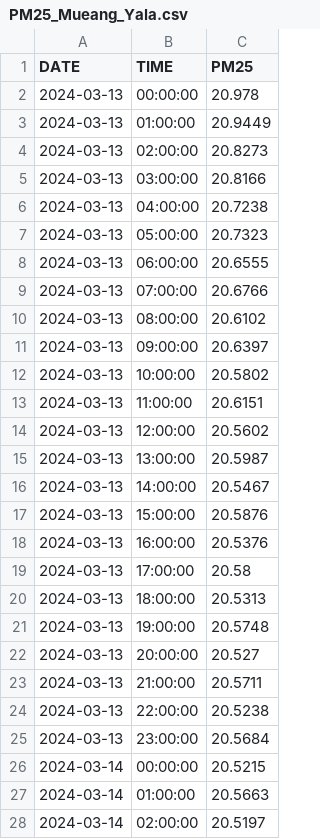
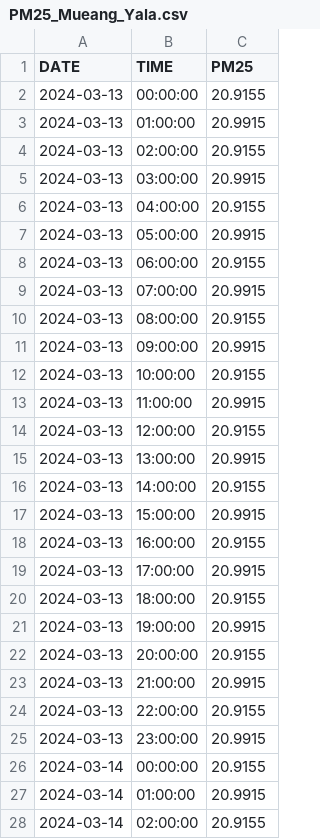
Before and after one commit to Keetasin/Happy_Air_Quality, a CSV file: website/data/PM25_predictions/PM25_Mueang_Yala.csv, drawn as a sheet; only a part is shown; the diff covers the shown part only.

```diff
--- a/website/data/PM25_predictions/PM25_Mueang_Yala.csv
+++ b/website/data/PM25_predictions/PM25_Mueang_Yala.csv
@@ -1,28 +1,28 @@
 DATE,TIME,PM25
-2024-03-13,00:00:00,20.978
-2024-03-13,01:00:00,20.9449
-2024-03-13,02:00:00,20.8273
-2024-03-13,03:00:00,20.8166
-2024-03-13,04:00:00,20.7238
-2024-03-13,05:00:00,20.7323
-2024-03-13,06:00:00,20.6555
-2024-03-13,07:00:00,20.6766
-2024-03-13,08:00:00,20.6102
-2024-03-13,09:00:00,20.6397
-2024-03-13,10:00:00,20.5802
-2024-03-13,11:00:00,20.6151
-2024-03-13,12:00:00,20.5602
-2024-03-13,13:00:00,20.5987
-2024-03-13,14:00:00,20.5467
-2024-03-13,15:00:00,20.5876
-2024-03-13,16:00:00,20.5376
-2024-03-13,17:00:00,20.58
-2024-03-13,18:00:00,20.5313
-2024-03-13,19:00:00,20.5748
-2024-03-13,20:00:00,20.527
-2024-03-13,21:00:00,20.5711
-2024-03-13,22:00:00,20.5238
-2024-03-13,23:00:00,20.5684
-2024-03-14,00:00:00,20.5215
-2024-03-14,01:00:00,20.5663
-2024-03-14,02:00:00,20.5197
+2024-03-13,00:00:00,20.9155
+2024-03-13,01:00:00,20.9915
+2024-03-13,02:00:00,20.9155
+2024-03-13,03:00:00,20.9915
+2024-03-13,04:00:00,20.9155
+2024-03-13,05:00:00,20.9915
+2024-03-13,06:00:00,20.9155
+2024-03-13,07:00:00,20.9915
+2024-03-13,08:00:00,20.9155
+2024-03-13,09:00:00,20.9915
+2024-03-13,10:00:00,20.9155
+2024-03-13,11:00:00,20.9915
+2024-03-13,12:00:00,20.9155
+2024-03-13,13:00:00,20.9915
+2024-03-13,14:00:00,20.9155
+2024-03-13,15:00:00,20.9915
+2024-03-13,16:00:00,20.9155
+2024-03-13,17:00:00,20.9915
+2024-03-13,18:00:00,20.9155
+2024-03-13,19:00:00,20.9915
+2024-03-13,20:00:00,20.9155
+2024-03-13,21:00:00,20.9915
+2024-03-13,22:00:00,20.9155
+2024-03-13,23:00:00,20.9915
+2024-03-14,00:00:00,20.9155
+2024-03-14,01:00:00,20.9915
+2024-03-14,02:00:00,20.9155
```
Also changed, not shown: 141 edited cells elsewhere in this file, website/data/PM25_predictions/PM25_Betong_Yala.csv, website/data/PM25_predictions/PM25_Narathiwat.csv, 7 other files.
